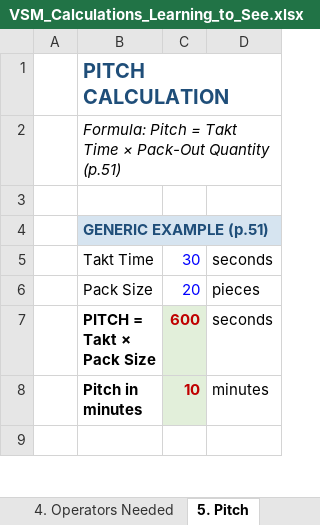
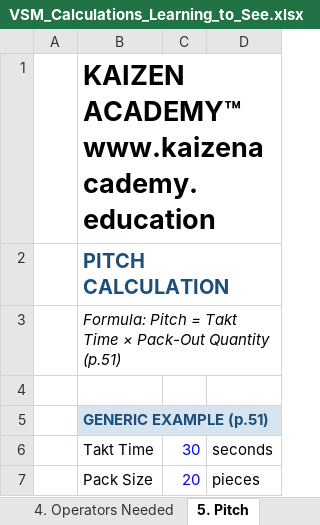
Before and after one commit to shamelna/toolkit, an Excel workbook: VSM/docs/VSM_Calculations_Learning_to_See.xlsx, sheet 5. Pitch, drawn as a sheet; only a part is shown; the shorter side is filled out with more unchanged rows; values as stored, in another font and other column widths than the file's, no borders; ↵ is a line break in a cell; the diff names each change by its address in the sheet, - before the commit and + after, or states it on an @@ line.

```diff
--- a/VSM/docs/VSM_Calculations_Learning_to_See.xlsx (sheet 5. Pitch)
+++ b/VSM/docs/VSM_Calculations_Learning_to_See.xlsx (sheet 5. Pitch)
+row 1:  | KAIZEN ACADEMY™ ↵ www.kaizenacademy.education
```
Also changed, not shown: sheet 6. EPE & Batch Size, sheet 8. Lead Time Comparison, sheet 4. Operators Needed, sheet 7. Supermarket & Kanban, sheet 1. Takt Time, sheet 3. Inventory-to-Days, 3 more sheets, 8 other files.
